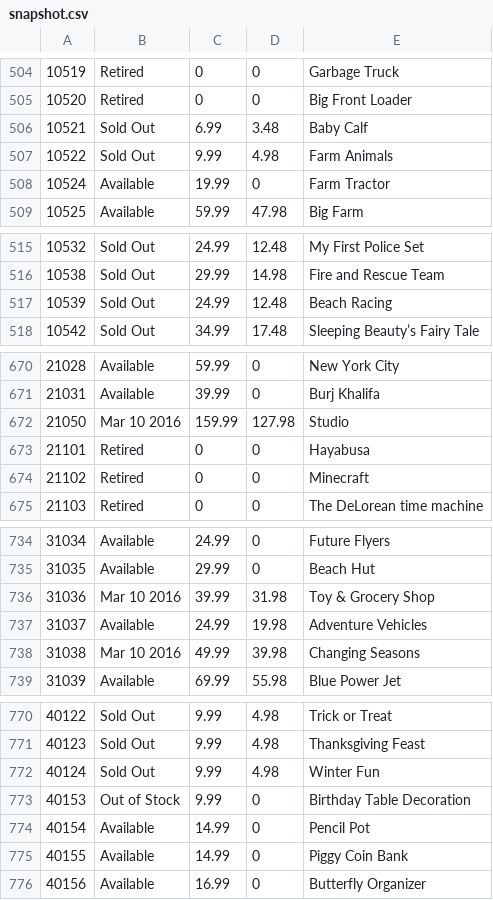
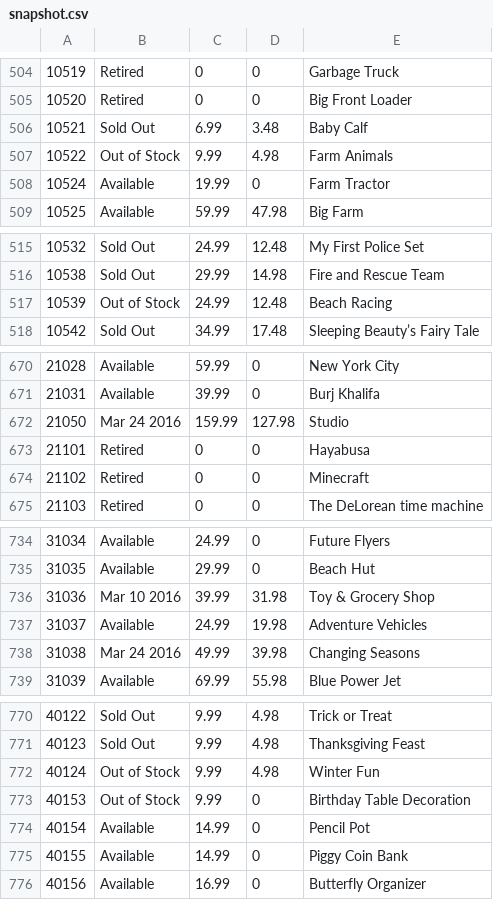
Before and after one commit to hokerlong/lego, a CSV file: lego_scan/snapshot.csv, drawn as a sheet; only a part is shown, gaps mark what is left out; the diff covers the shown part only.

Commit message:
update 201602230800 snapshot

```diff
--- a/lego_scan/snapshot.csv
+++ b/lego_scan/snapshot.csv
@@ -506,3 +506,3 @@
 10521,"Sold Out",6.99,3.48,"Baby Calf"
-10522,"Sold Out",9.99,4.98,"Farm Animals"
+10522,"Out of Stock",9.99,4.98,"Farm Animals"
 10524,"Available",19.99,0,"Farm Tractor"
@@ -516,3 +516,3 @@
 10538,"Sold Out",29.99,14.98,"Fire and Rescue Team"
-10539,"Sold Out",24.99,12.48,"Beach Racing"
+10539,"Out of Stock",24.99,12.48,"Beach Racing"
 10542,"Sold Out",34.99,17.48,"Sleeping Beauty’s Fairy Tale"
@@ -671,3 +671,3 @@
 21031,"Available",39.99,0,"Burj Khalifa"
-21050,"Mar 10 2016",159.99,127.98,"Studio"
+21050,"Mar 24 2016",159.99,127.98,"Studio"
 21101,"Retired",0,0,"Hayabusa"
@@ -737,3 +737,3 @@
 31037,"Available",24.99,19.98,"Adventure Vehicles"
-31038,"Mar 10 2016",49.99,39.98,"Changing Seasons"
+31038,"Mar 24 2016",49.99,39.98,"Changing Seasons"
 31039,"Available",69.99,55.98,"Blue Power Jet"
@@ -771,3 +771,3 @@
 40123,"Sold Out",9.99,4.98,"Thanksgiving Feast"
-40124,"Sold Out",9.99,4.98,"Winter Fun"
+40124,"Out of Stock",9.99,4.98,"Winter Fun"
 40153,"Out of Stock",9.99,0,"Birthday Table Decoration"
```
Also changed, not shown: 7 edited cells elsewhere in this file.
